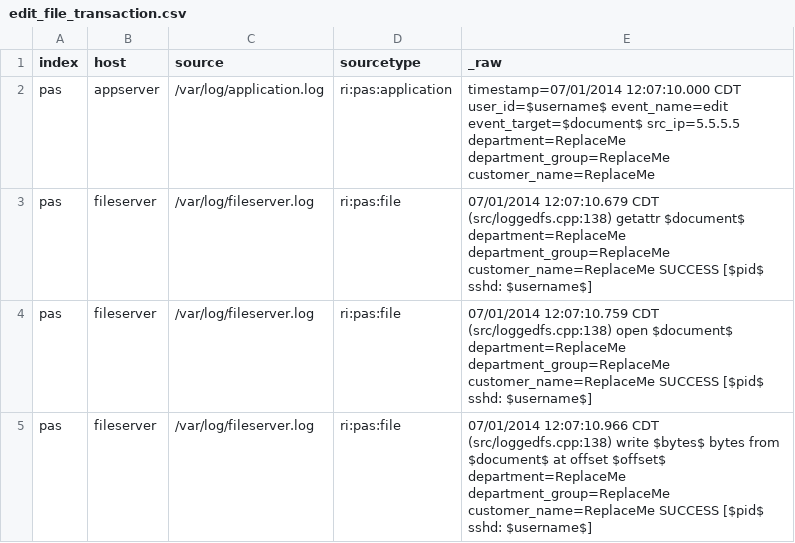
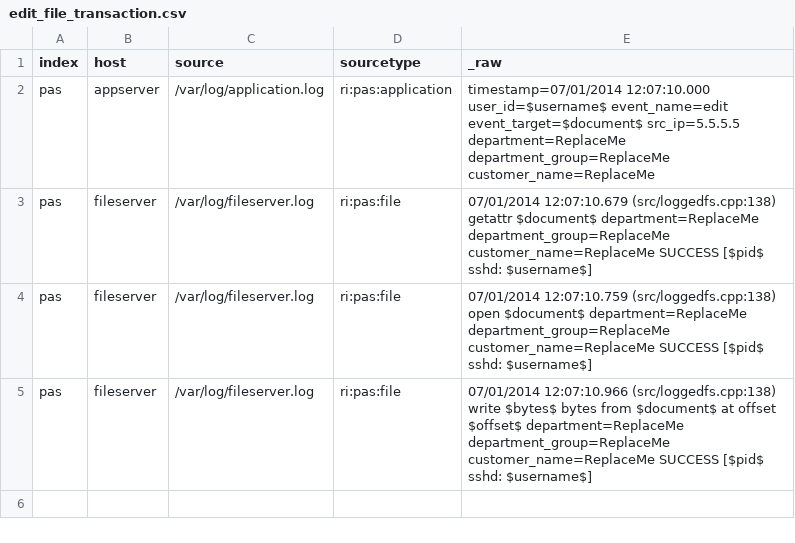
Before and after one commit to splunk/splunk-ref-pas-code, a CSV file: pas_ref_app/samples/edit_file_transaction.csv, drawn as a sheet.

Commit message:
Fixed eventgen timezone disrepency

```diff
--- a/pas_ref_app/samples/edit_file_transaction.csv
+++ b/pas_ref_app/samples/edit_file_transaction.csv
@@ -1,5 +1,5 @@
 index,host,source,sourcetype,_raw
-pas,appserver,/var/log/application.log,ri:pas:application,timestamp=07/01/2014 12:07:10.000 CDT user_id=$username$ event_name=edit event_target=$document$ src_ip=5.5.5.5 department=ReplaceMe department_group=ReplaceMe customer_name=ReplaceMe
-pas,fileserver,/var/log/fileserver.log,ri:pas:file,07/01/2014 12:07:10.679 CDT (src/loggedfs.cpp:138) getattr $document$ department=ReplaceMe department_group=ReplaceMe customer_name=ReplaceMe SUCCESS [$pid$ sshd: $username$]
-pas,fileserver,/var/log/fileserver.log,ri:pas:file,07/01/2014 12:07:10.759 CDT (src/loggedfs.cpp:138) open $document$ department=ReplaceMe department_group=ReplaceMe customer_name=ReplaceMe SUCCESS [$pid$ sshd: $username$]
-pas,fileserver,/var/log/fileserver.log,ri:pas:file,07/01/2014 12:07:10.966 CDT (src/loggedfs.cpp:138) write $bytes$ bytes from $document$ at offset $offset$ department=ReplaceMe department_group=ReplaceMe customer_name=ReplaceMe SUCCESS [$pid$ sshd: $username$]
+pas,appserver,/var/log/application.log,ri:pas:application,timestamp=07/01/2014 12:07:10.000 user_id=$username$ event_name=edit event_target=$document$ src_ip=5.5.5.5 department=ReplaceMe department_group=ReplaceMe customer_name=ReplaceMe
+pas,fileserver,/var/log/fileserver.log,ri:pas:file,07/01/2014 12:07:10.679 (src/loggedfs.cpp:138) getattr $document$ department=ReplaceMe department_group=ReplaceMe customer_name=ReplaceMe SUCCESS [$pid$ sshd: $username$]
+pas,fileserver,/var/log/fileserver.log,ri:pas:file,07/01/2014 12:07:10.759 (src/loggedfs.cpp:138) open $document$ department=ReplaceMe department_group=ReplaceMe customer_name=ReplaceMe SUCCESS [$pid$ sshd: $username$]
+pas,fileserver,/var/log/fileserver.log,ri:pas:file,07/01/2014 12:07:10.966 (src/loggedfs.cpp:138) write $bytes$ bytes from $document$ at offset $offset$ department=ReplaceMe department_group=ReplaceMe customer_name=ReplaceMe SUCCESS [$pid$ sshd: $username$]
```
Also changed, not shown: pas_ref_app/samples/open_file_transaction.csv.
